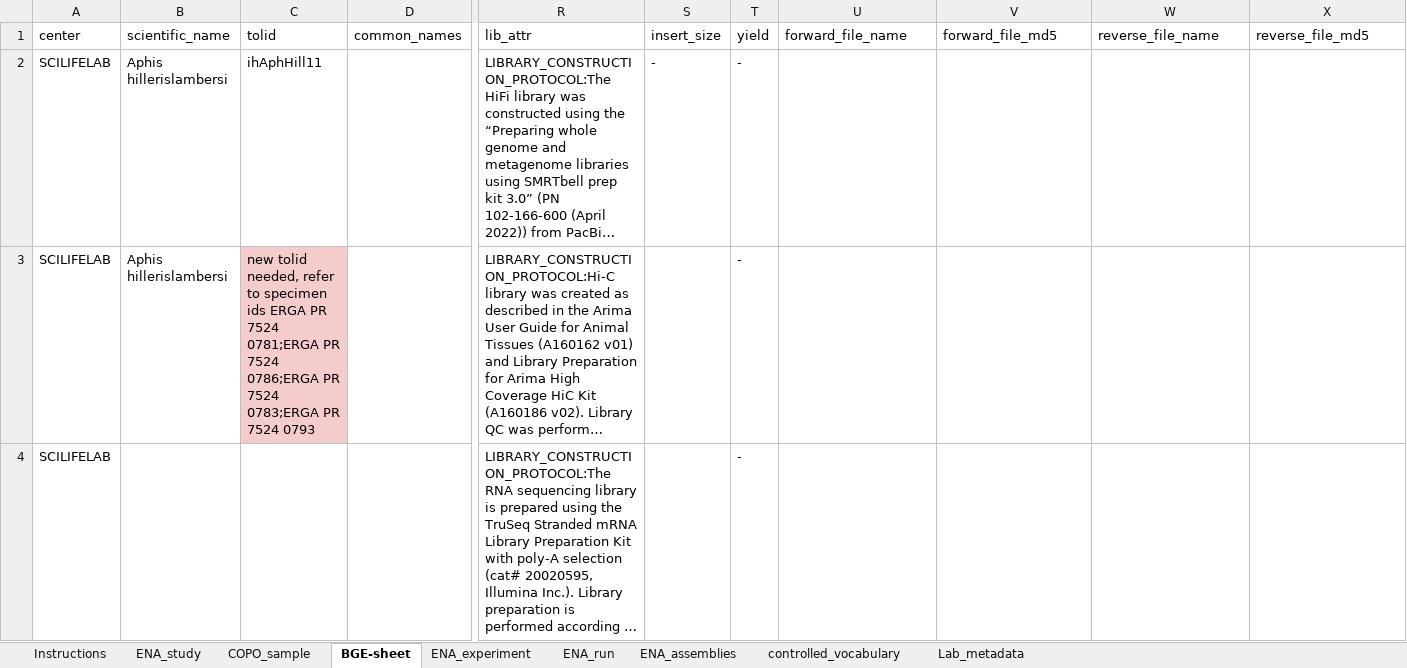
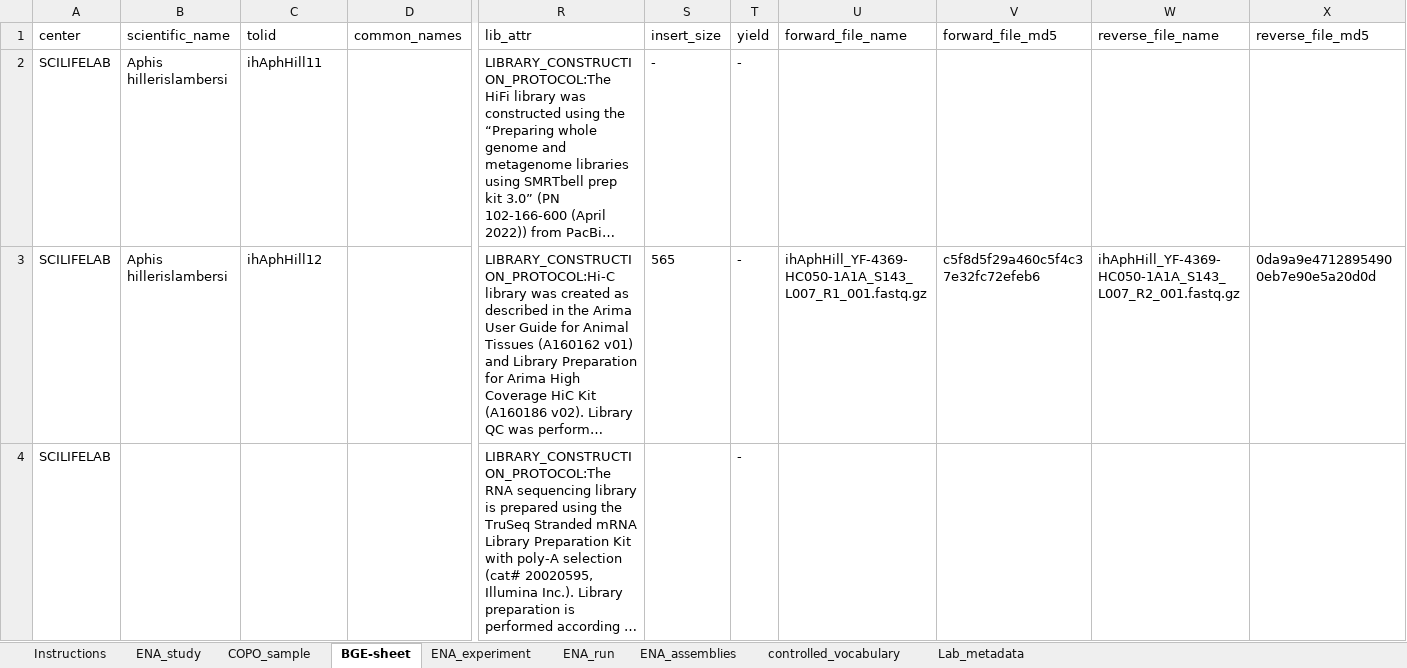
Before and after one commit to NBISweden/data-submission-documentation, an Excel workbook: ENA/BGE-Aphis-hillerislambersi/data/BGE-Aphis-hillerislambersi-metadata.xlsx, sheet BGE-sheet, drawn as a sheet; only a part is shown, gaps mark what is left out; long unchanged cells end in …; values as stored, in another font and other column widths than the file's, no borders; charts and pictures not drawn; the diff names each change by its address in the sheet, - before the commit and + after, or states it on an @@ line.

```diff
--- a/ENA/BGE-Aphis-hillerislambersi/data/BGE-Aphis-hillerislambersi-metadata.xlsx (sheet BGE-sheet)
+++ b/ENA/BGE-Aphis-hillerislambersi/data/BGE-Aphis-hillerislambersi-metadata.xlsx (sheet BGE-sheet)
-C3 (tolid): new tolid needed, refer to specimen ids ERGA PR 7524 0781;ERGA PR 7524 0786;ERGA PR 7524 0783;ERGA PR 7524 0793
+C3 (tolid): ihAphHill12
-C3 fill: #F4CCCC
+C3 fill: none
-S3 (insert_size): (empty)
+S3 (insert_size): 565
-U3 (forward_file_name): (empty)
+U3 (forward_file_name): ihAphHill_YF-4369-HC050-1A1A_S143_L007_R1_001.fastq.gz
-V3 (forward_file_md5): (empty)
+V3 (forward_file_md5): c5f8d5f29a460c5f4c37e32fc72efeb6
-W3 (reverse_file_name): (empty)
+W3 (reverse_file_name): ihAphHill_YF-4369-HC050-1A1A_S143_L007_R2_001.fastq.gz
-X3 (reverse_file_md5): (empty)
+X3 (reverse_file_md5): 0da9a9e47128954900eb7e90e5a20d0d
```
Also changed, not shown: ENA/BGE-Agelena-orientalis/data/BGE-Agelena-orientalis-metadata.xlsx, ENA/BGE-Bombus-ruderatus/data/BGE-Bombus-ruderatus-metadata.xlsx, 5 other files.
